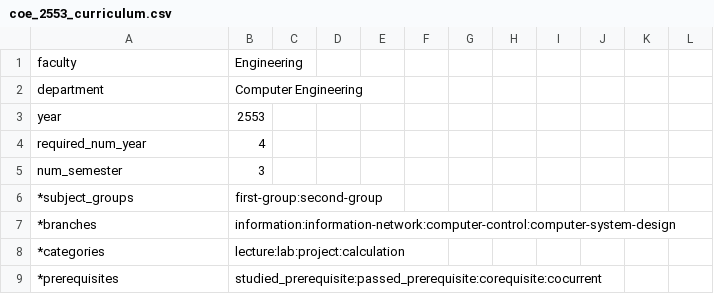
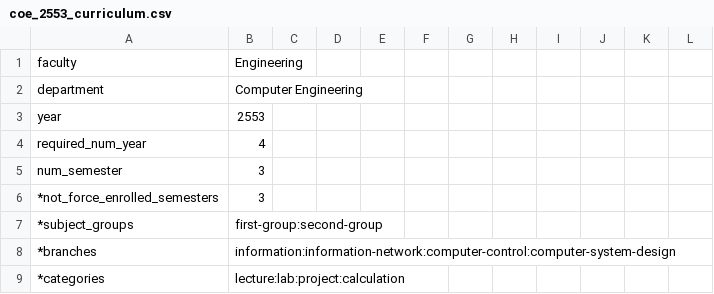
Before and after one commit to mildronize/R2ALS, a CSV file: data/coe_2553_curriculum.csv, drawn as a sheet; only a part is shown; the shorter side is filled out with more unchanged rows; the diff names each change by its address in the sheet, - before the commit and + after, or states it on an @@ line.

```diff
--- a/data/coe_2553_curriculum.csv
+++ b/data/coe_2553_curriculum.csv
+row 6: *not_force_enrolled_semesters | 3
```
Also changed, not shown: 8 other files.
